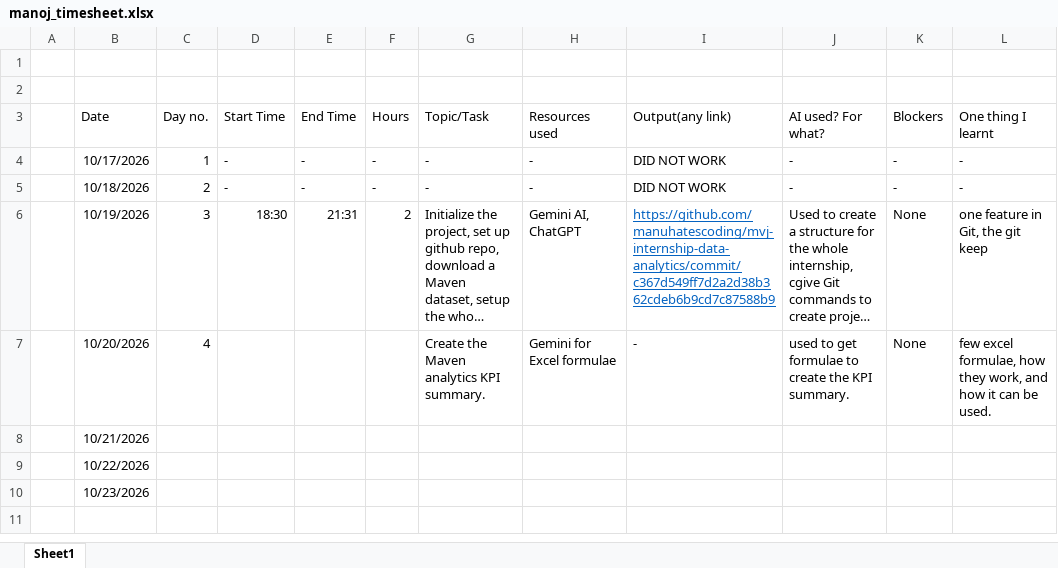
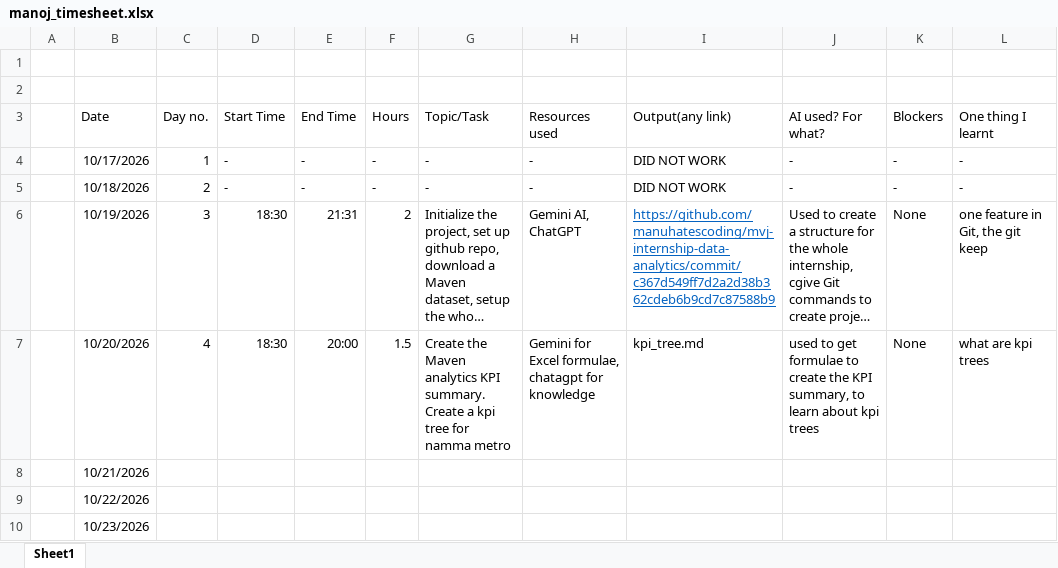
Before and after one commit to manuhatescoding/mvj-internship-data-analytics, an Excel workbook: timesheet/manoj_timesheet.xlsx, sheet Sheet1, drawn as a sheet; long unchanged cells end in …; values as stored, in another font and other column widths than the file's, no borders; the diff names each change by its address in the sheet, - before the commit and + after, or states it on an @@ line.

```diff
--- a/timesheet/manoj_timesheet.xlsx (sheet Sheet1)
+++ b/timesheet/manoj_timesheet.xlsx (sheet Sheet1)
-D7 (Start Time): (empty)
+D7 (Start Time): 18:30
-E7 (End Time): (empty)
+E7 (End Time): 20:00
-F7 (Hours): (empty)
+F7 (Hours): 1.5
-G7 (Topic/Task): …KPI summary.
+G7 (Topic/Task): …KPI summary. Create a kpi tree for namma metro
-H7 (Resources used): Gemini for Excel formulae
+H7 (Resources used): Gemini for Excel formulae, chatagpt for knowledge
-I7 (Output(any link)): -
+I7 (Output(any link)): kpi_tree.md
-J7 (AI used? For what?): …the KPI summary.
+J7 (AI used? For what?): …the KPI summary, to learn about kpi trees
-L7 (One thing I learnt): few excel formulae, how they work, and how it can be used.
+L7 (One thing I learnt): what are kpi trees
```
Also changed, not shown: 3 other files.
